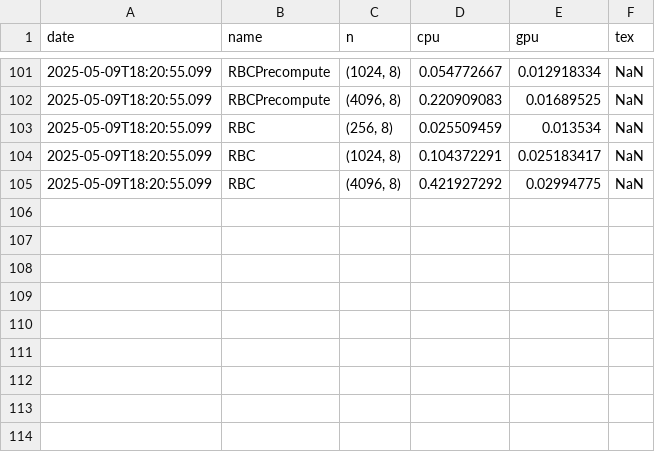
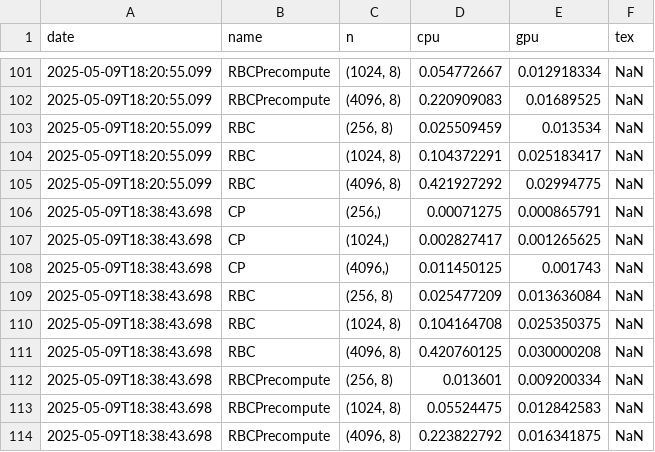
Before and after one commit to ialeeson/DynamicProgrammingGPU.jl, a CSV file: src/times.csv, drawn as a sheet; only a part is shown, gaps mark what is left out.

```diff
--- a/src/times.csv
+++ b/src/times.csv
@@ -105 +105,10 @@ date,name,n,cpu,gpu,tex
 2025-05-09T18:20:55.099,RBC,"(4096, 8)",0.421927292,0.02994775,NaN
+2025-05-09T18:38:43.698,CP,"(256,)",0.00071275,0.000865791,NaN
+2025-05-09T18:38:43.698,CP,"(1024,)",0.002827417,0.001265625,NaN
+2025-05-09T18:38:43.698,CP,"(4096,)",0.011450125,0.001743,NaN
+2025-05-09T18:38:43.698,RBC,"(256, 8)",0.025477209,0.013636084,NaN
+2025-05-09T18:38:43.698,RBC,"(1024, 8)",0.104164708,0.025350375,NaN
+2025-05-09T18:38:43.698,RBC,"(4096, 8)",0.420760125,0.030000208,NaN
+2025-05-09T18:38:43.698,RBCPrecompute,"(256, 8)",0.013601,0.009200334,NaN
+2025-05-09T18:38:43.698,RBCPrecompute,"(1024, 8)",0.05524475,0.012842583,NaN
+2025-05-09T18:38:43.698,RBCPrecompute,"(4096, 8)",0.223822792,0.016341875,NaN
```
Also changed, not shown: 1 other file.
